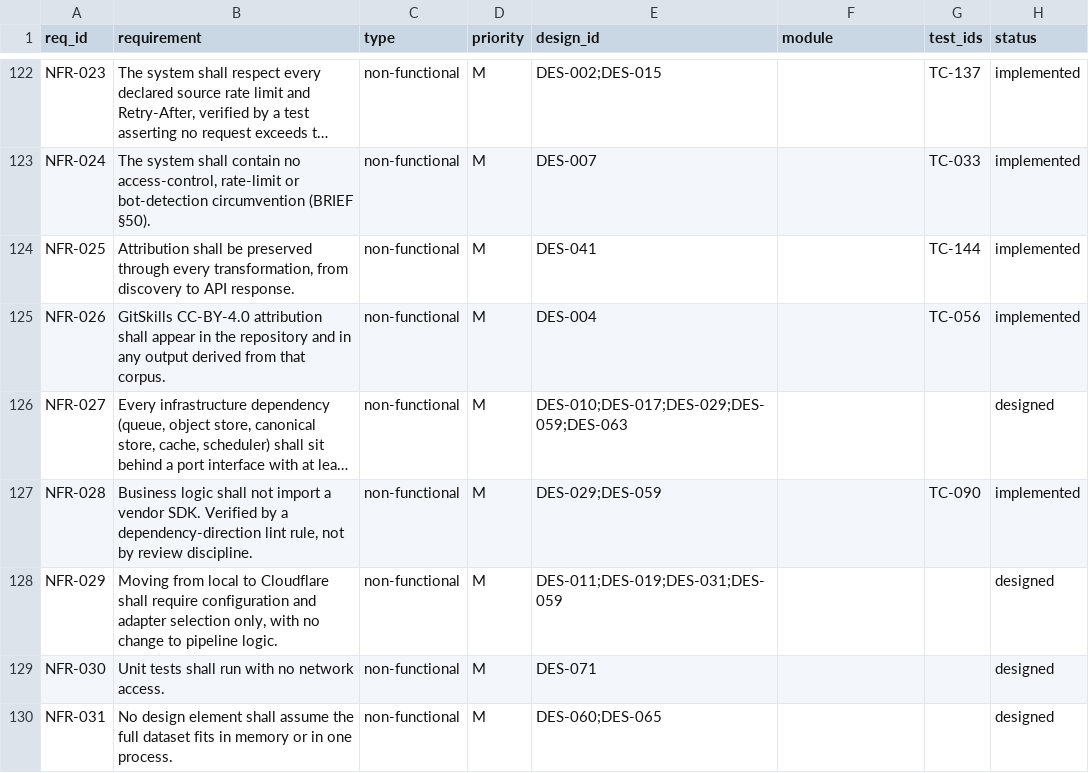
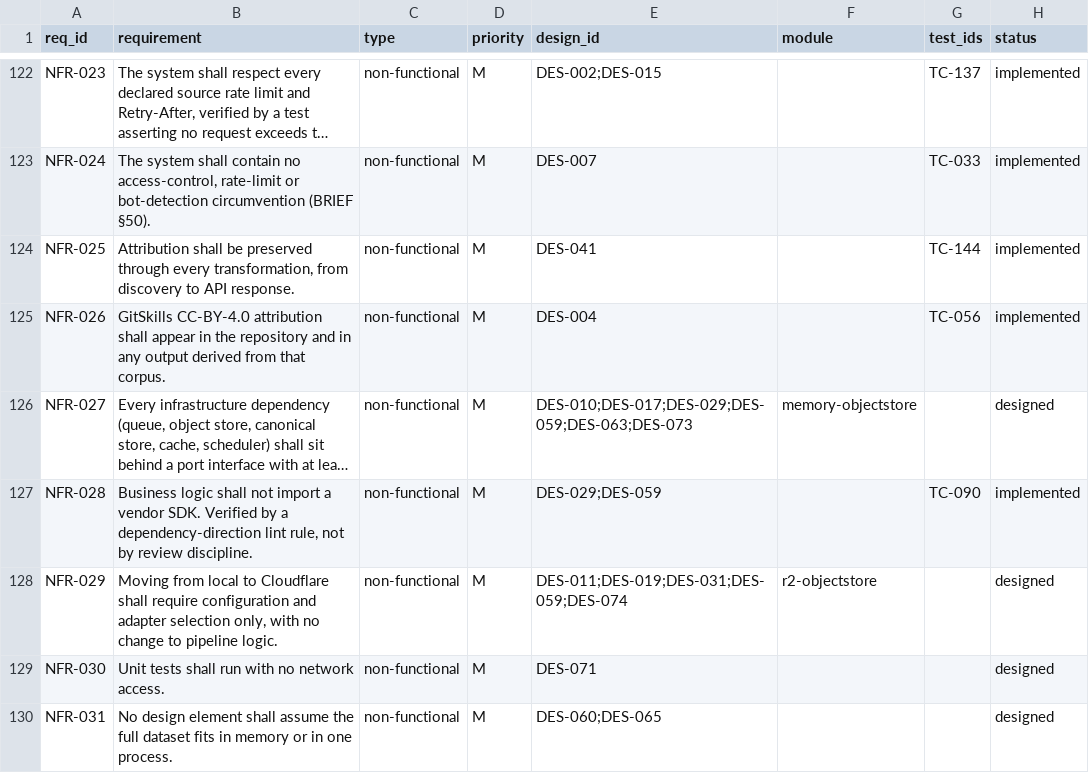
Before and after one commit to Ferousco-dev/skillappmd, a CSV file: .ilana/traceability.csv, drawn as a sheet; only a part is shown, gaps mark what is left out; long unchanged cells end in …; the diff covers the shown part only; the diff names each change by its address in the sheet, - before the commit and + after, or states it on an @@ line.

```diff
--- a/.ilana/traceability.csv
+++ b/.ilana/traceability.csv
-E126 (design_id): DES-010;DES-017;DES-029;DES-059;DES-063
+E126 (design_id): DES-010;DES-017;DES-029;DES-059;DES-063;DES-073
-F126 (module): (empty)
+F126 (module): memory-objectstore
-E128 (design_id): DES-011;DES-019;DES-031;DES-059
+E128 (design_id): DES-011;DES-019;DES-031;DES-059;DES-074
-F128 (module): (empty)
+F128 (module): r2-objectstore
```
Also changed, not shown: 53 edited cells elsewhere in this file, .ilana/design-elements.csv, 29 other files.
